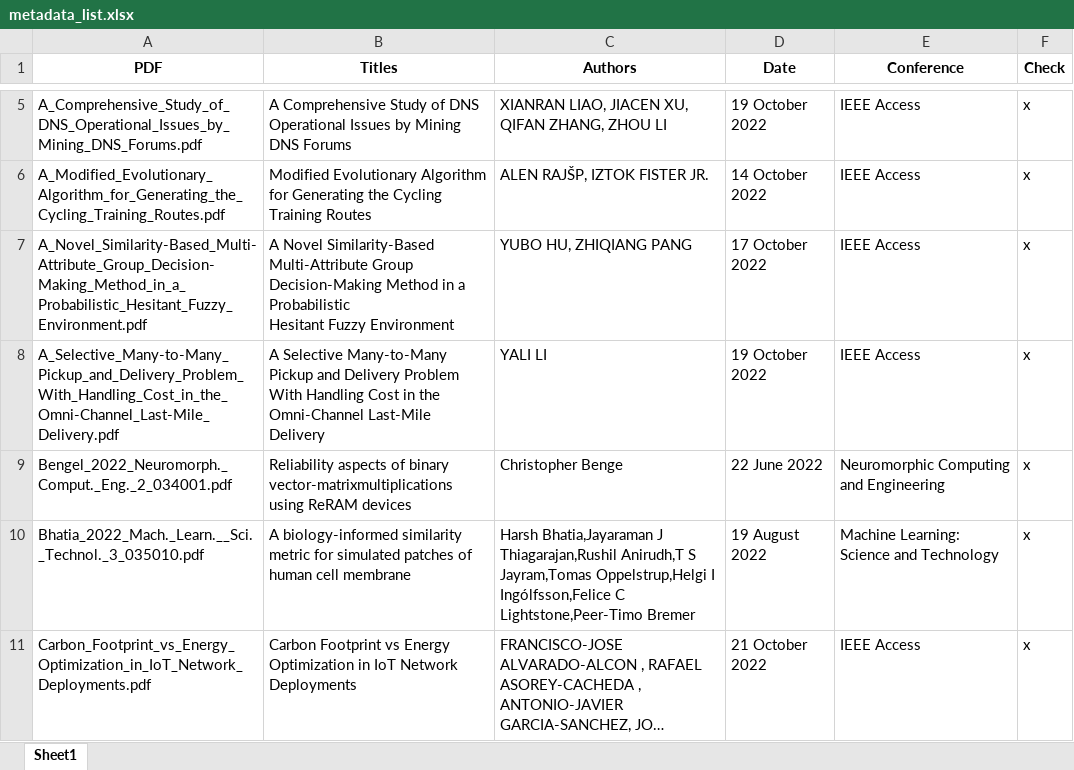
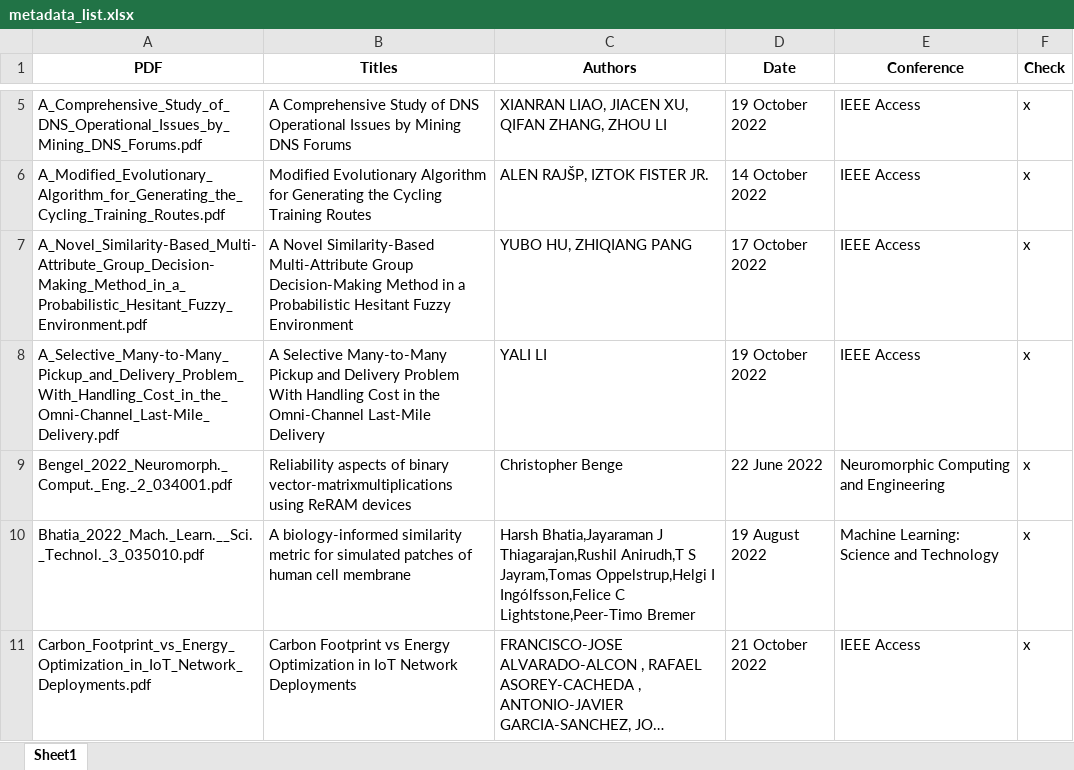
Before and after one commit to Ajofolie/Masterthesis, an Excel workbook: metadata_list.xlsx, sheet Sheet1, drawn as a sheet; only a part is shown, gaps mark what is left out; long unchanged cells end in …; values as stored, in another font and other column widths than the file's, no borders; the diff names each change by its address in the sheet, - before the commit and + after, or states it on an @@ line.

```diff
--- a/metadata_list.xlsx (sheet Sheet1)
+++ b/metadata_list.xlsx (sheet Sheet1)
-B7 (Titles): …Fuzzy Environment
+B7 (Titles): …Fuzzy Environment
-B8 (Titles): …Last-Mile Delivery
+B8 (Titles): …Last-Mile Delivery
```
Also changed, not shown: 4 other files.
